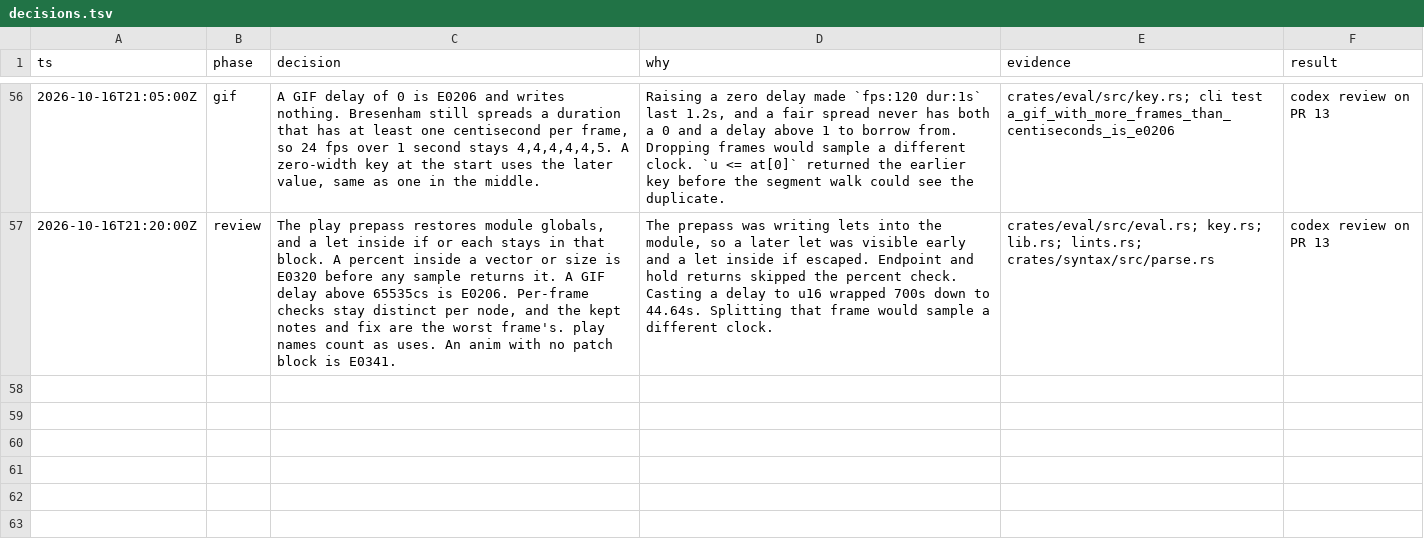
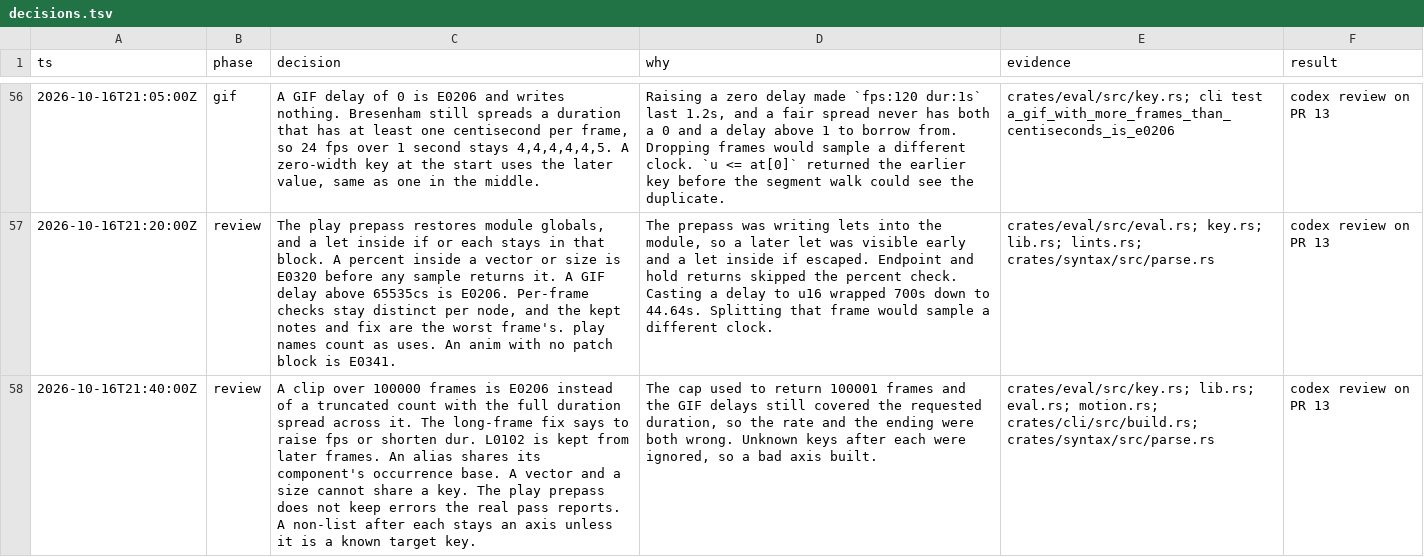
Before and after one commit to tvanhens/artscript, a TSV file: docs/decisions.tsv, drawn as a sheet; only a part is shown, gaps mark what is left out; the diff names each change by its address in the sheet, - before the commit and + after, or states it on an @@ line.

```diff
--- a/docs/decisions.tsv
+++ b/docs/decisions.tsv
+row 58: 2026-10-16T21:40:00Z | review | A clip over 100000 frames is E0206 instead of a truncated count with the full duration spread across it. The long-frame fix says to raise fps or shorten dur. L0102 is kept from later frames. An alias shares its component's occurrence base. A vector and a size cannot share a key. The play prepass does not keep errors the real pass reports. A non-list after each stays an axis unless it is a known target key. | The cap used to return 100001 frames and the GIF delays still covered the requested duration, so the rate and the ending were both wrong. Unknown keys after each were ignored, so a bad axis built. | crates/eval/src/key.rs; lib.rs; eval.rs; motion.rs; crates/cli/src/build.rs; crates/syntax/src/parse.rs | codex review on PR 13
```
Also changed, not shown: 10 other files.
